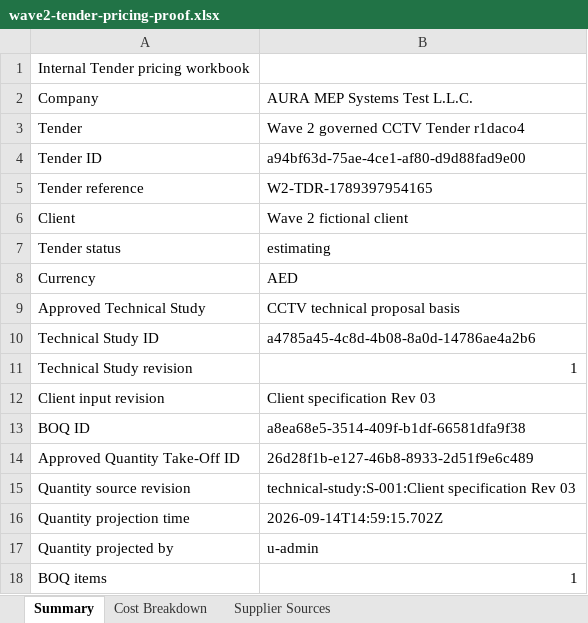
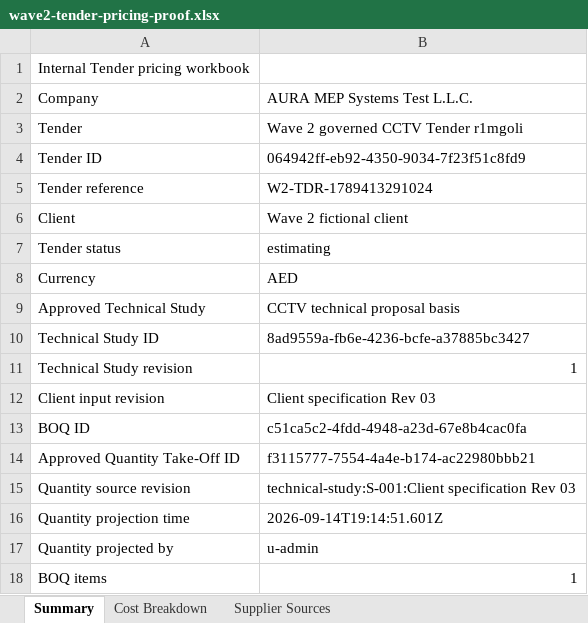
Before and after one commit to ramamosbah-netizen/Aura-os, an Excel workbook: outputs/full-aura-audit/wave2-tender-pricing-proof.xlsx, sheet Summary, drawn as a sheet; only a part is shown; values as stored, in another font and other column widths than the file's, no borders; the diff names each change by its address in the sheet, - before the commit and + after, or states it on an @@ line.

Commit message:
feat: close Wave 2 revised offer gate

```diff
--- a/outputs/full-aura-audit/wave2-tender-pricing-proof.xlsx (sheet Summary)
+++ b/outputs/full-aura-audit/wave2-tender-pricing-proof.xlsx (sheet Summary)
-B3: Wave 2 governed CCTV Tender r1daco4
+B3: Wave 2 governed CCTV Tender r1mgoli
-B4: a94bf63d-75ae-4ce1-af80-d9d88fad9e00
+B4: 064942ff-eb92-4350-9034-7f23f51c8fd9
-B5: W2-TDR-1789397954165
+B5: W2-TDR-1789413291024
-B10: a4785a45-4c8d-4b08-8a0d-14786ae4a2b6
+B10: 8ad9559a-fb6e-4236-bcfe-a37885bc3427
-B13: a8ea68e5-3514-409f-b1df-66581dfa9f38
+B13: c51ca5c2-4fdd-4948-a23d-67e8b4cac0fa
-B14: 26d28f1b-e127-46b8-8933-2d51f9e6c489
+B14: f3115777-7554-4a4e-b174-ac22980bbb21
-B16: 2026-09-14T14:59:15.702Z
+B16: 2026-09-14T19:14:51.601Z
```
Also changed, not shown: sheet Cost Breakdown, 25 other files.
